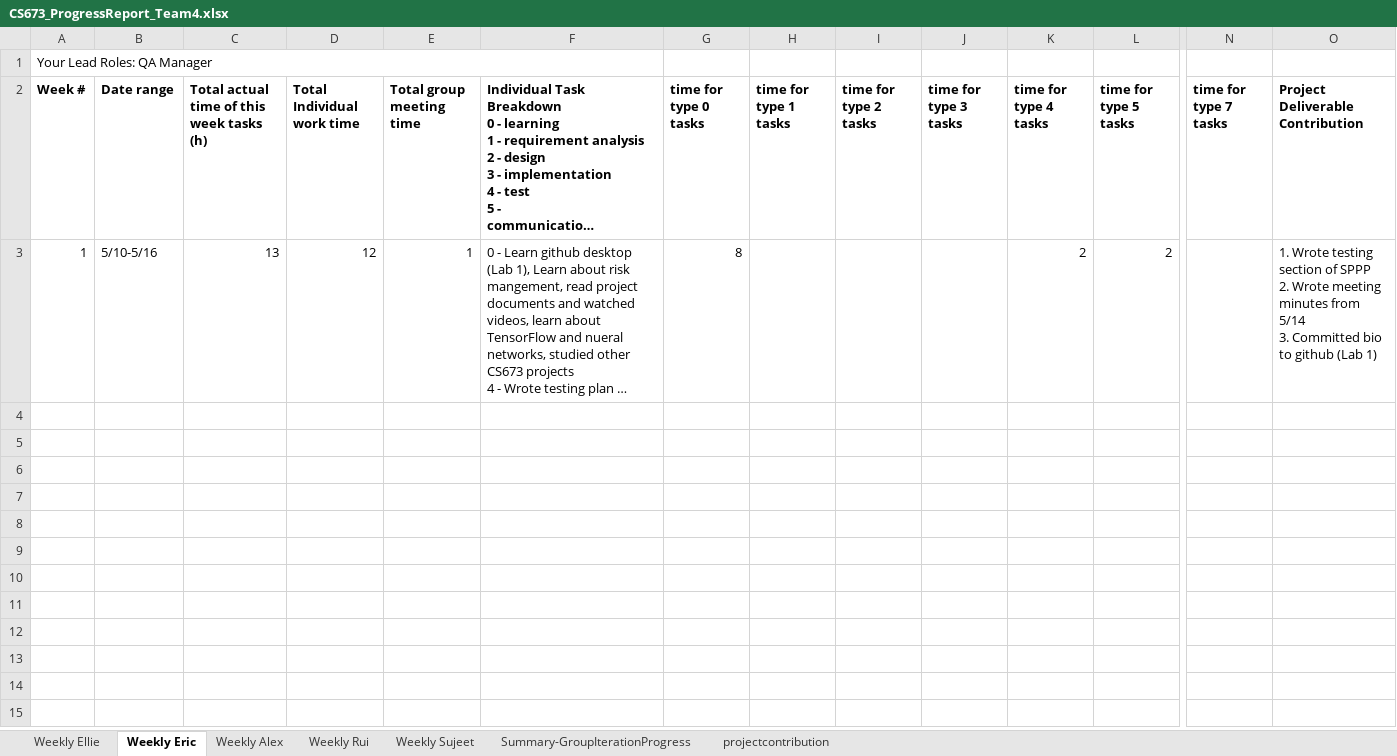
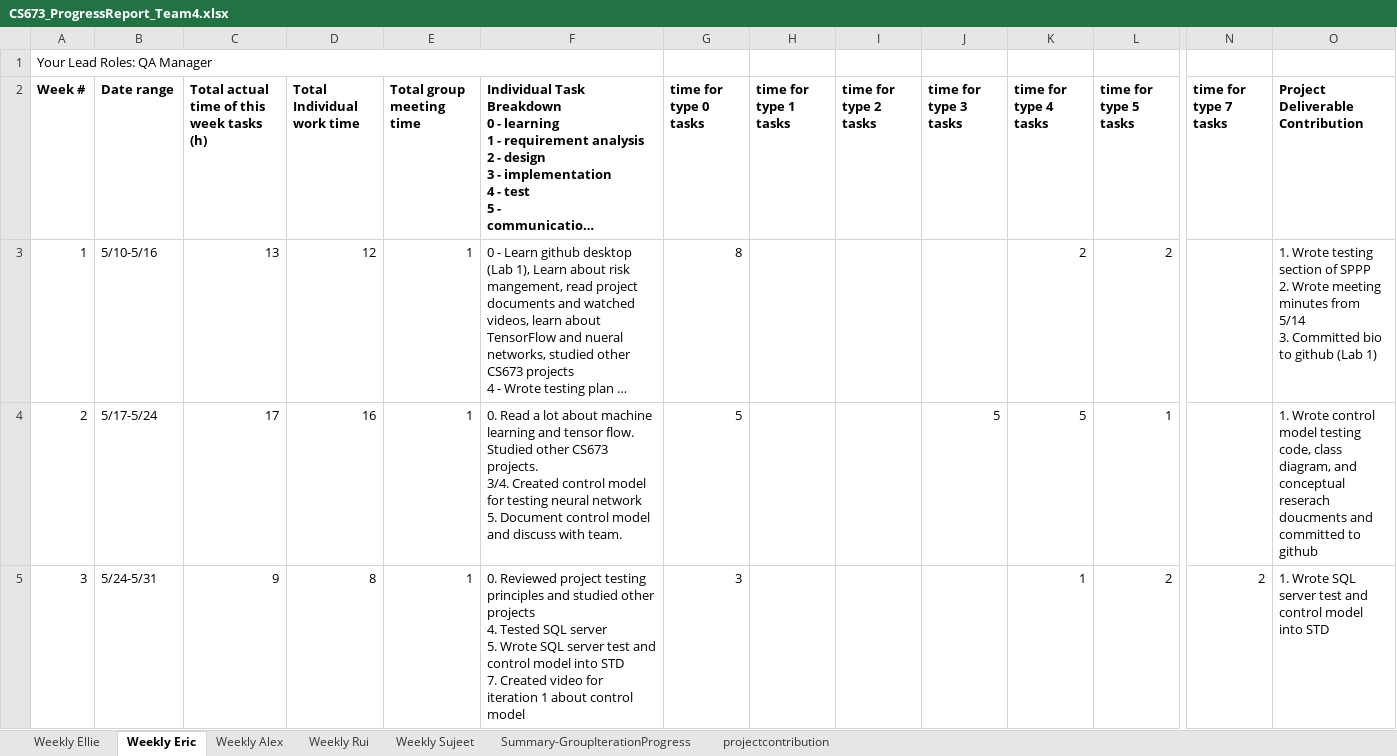
Before and after one commit to BUMETCS673/group-project-team4, an Excel workbook: Doc/CS673_ProgressReport_Team4.xlsx, sheet Weekly Eric, drawn as a sheet; only a part is shown, gaps mark what is left out; long unchanged cells end in …; values as stored, in another font and other column widths than the file's, no borders; charts and pictures not drawn; rows hold the shown columns only; ↵ is a line break in a cell; the diff names each change by its address in the sheet, - before the commit and + after, or states it on an @@ line.

Commit message:
adding files for iteration 1 release

```diff
--- a/Doc/CS673_ProgressReport_Team4.xlsx (sheet Weekly Eric)
+++ b/Doc/CS673_ProgressReport_Team4.xlsx (sheet Weekly Eric)
+row 4: 2 | 5/17-5/24 | 17 | 16 | 1 | 0. Read a lot about machine learning and tensor flow. Studied other CS673 projects. ↵ 3/4. Created control model for testing neural network ↵ 5. Document control model and discuss with team. | 5 |  |  | 5 | 5 | 1 |  | 1. Wrote control model testing code, class diagram, and conceptual reserach doucments and committed to github
+row 5: 3 | 5/24-5/31 | 9 | 8 | 1 | 0. Reviewed project testing principles and studied other projects ↵ 4. Tested SQL server ↵ 5. Wrote SQL server test and control model into STD ↵ 7. Created video for iteration 1 about control model | 3 |  |  |  | 1 | 2 | 2 | 1. Wrote SQL server test and control model into STD
```
Also changed, not shown: sheet Weekly Ellie, sheet Weekly Rui, sheet Weekly Alex, sheet Summary-GroupIterationProgress, 7 other files.
